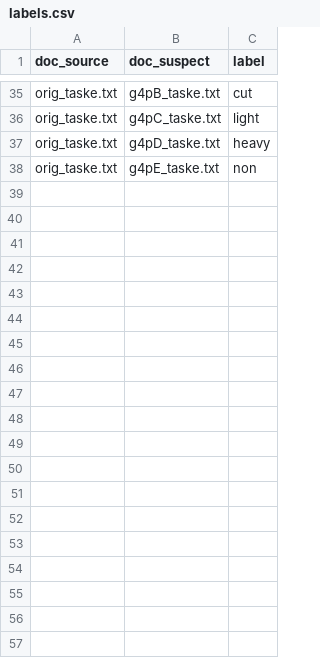
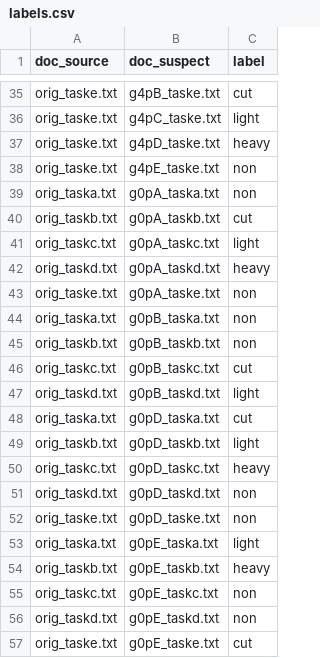
Before and after one commit to nahou-lionel/detection-plagiat, a CSV file: data/labels.csv, drawn as a sheet; only a part is shown, gaps mark what is left out; the diff covers the shown part only; the diff names each change by its address in the sheet, - before the commit and + after, or states it on an @@ line.

Commit message:
Ajout résultats, structure corpus et nettoyage dépôt
- Ajout des résultats dans data/processed/ (PNG + CSV grid search)
- Ajout data-plagiarism/.gitignore et README expliquant le téléchargement du corpus PAN
- Mise à jour .gitignore : ignore les fichiers corpus mais conserve la structure
- Expansion labels.csv à 95 paires (toutes les tâches du corpus)
- Mise à jour evaluation.py : full_grid_search, ablation study, SHAP, correction retour X_test
- Mise à jour feature_extraction.py : NER (spaCy) + similarité sémantique (Word2Vec)
- Suppression src/__init__.py et src/test_extraction.py (fichiers obsolètes)

```diff
--- a/data/labels.csv
+++ b/data/labels.csv
+row 39: orig_taska.txt | g0pA_taska.txt | non
+row 40: orig_taskb.txt | g0pA_taskb.txt | cut
+row 41: orig_taskc.txt | g0pA_taskc.txt | light
+row 42: orig_taskd.txt | g0pA_taskd.txt | heavy
+row 43: orig_taske.txt | g0pA_taske.txt | non
+row 44: orig_taska.txt | g0pB_taska.txt | non
+row 45: orig_taskb.txt | g0pB_taskb.txt | non
+row 46: orig_taskc.txt | g0pB_taskc.txt | cut
+row 47: orig_taskd.txt | g0pB_taskd.txt | light
+row 48: orig_taska.txt | g0pD_taska.txt | cut
+row 49: orig_taskb.txt | g0pD_taskb.txt | light
+row 50: orig_taskc.txt | g0pD_taskc.txt | heavy
+row 51: orig_taskd.txt | g0pD_taskd.txt | non
+row 52: orig_taske.txt | g0pD_taske.txt | non
+row 53: orig_taska.txt | g0pE_taska.txt | light
+row 54: orig_taskb.txt | g0pE_taskb.txt | heavy
+row 55: orig_taskc.txt | g0pE_taskc.txt | non
+row 56: orig_taskd.txt | g0pE_taskd.txt | non
+row 57: orig_taske.txt | g0pE_taske.txt | cut
```
Also changed, not shown: 39 added rows elsewhere in this file, 13 other files.
